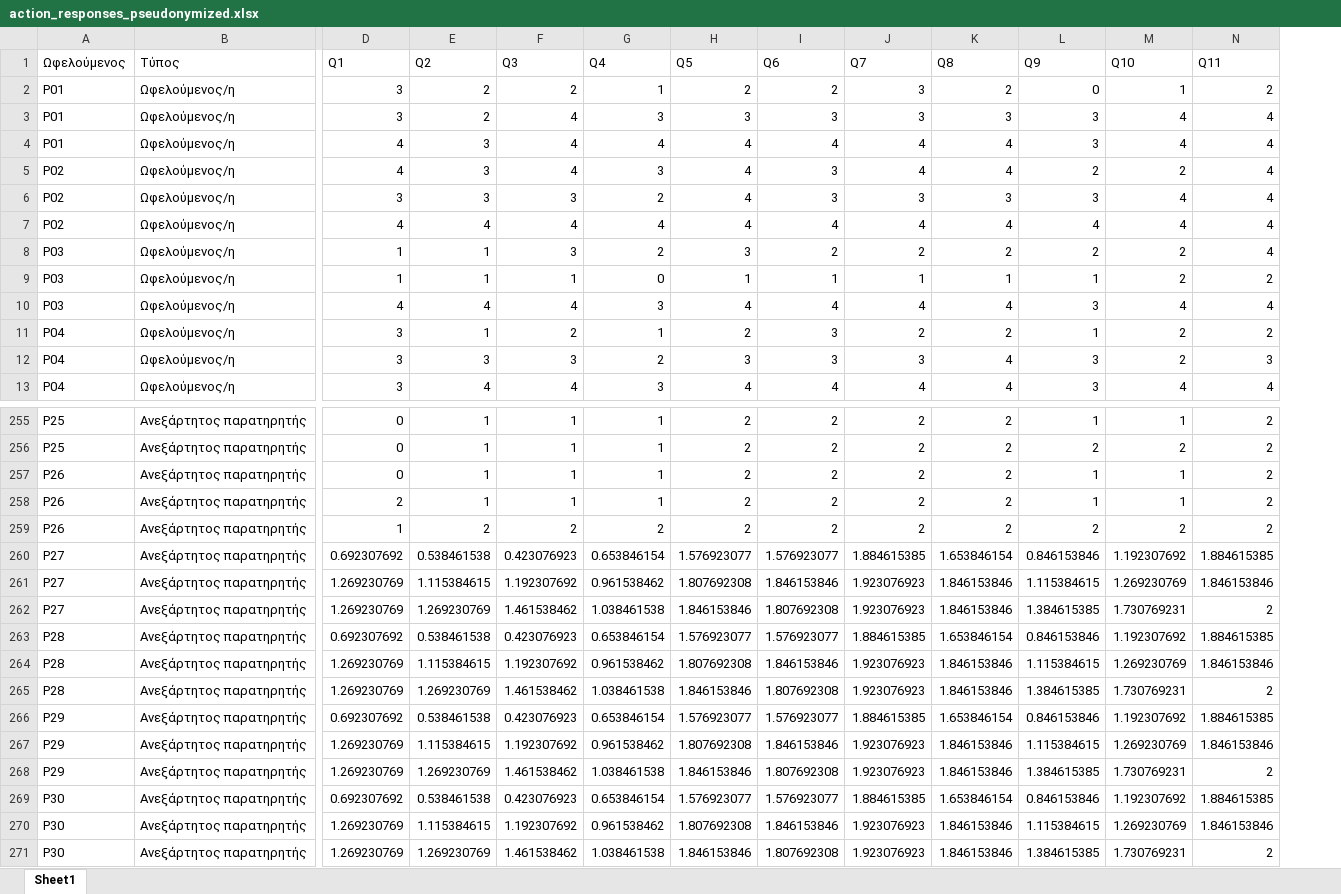
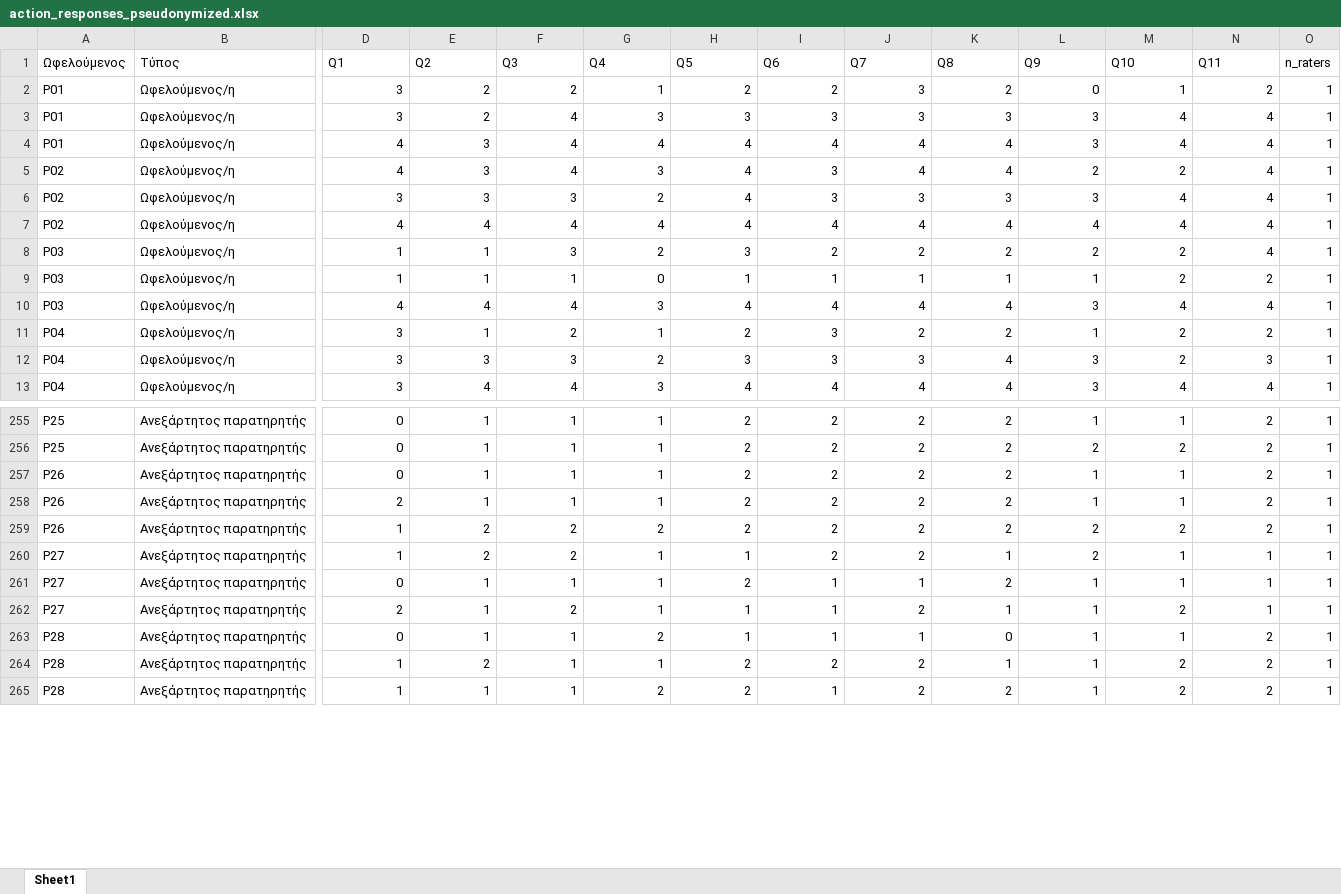
Before and after one commit to panagiotisvionis/kipos-lysos-analysis, an Excel workbook: data/action_responses_pseudonymized.xlsx, sheet Sheet1, drawn as a sheet; only a part is shown, gaps mark what is left out; values as stored, in another font and other column widths than the file's, no borders; removed rows and columns are numbered as before the commit, all else as after; rows hold the shown columns only; the diff covers the shown part only; the diff names each change by its address in the sheet, - before the commit and + after, or states it on an @@ line.

```diff
--- a/data/action_responses_pseudonymized.xlsx (sheet Sheet1)
+++ b/data/action_responses_pseudonymized.xlsx (sheet Sheet1)
+column O (n_raters), rows 2-13: all 1; rows 255-259: all 1
-row 260: P27 | Ανεξάρτητος παρατηρητής | 0.692307692 | 0.538461538 | 0.423076923 | 0.653846154 | 1.576923077 | 1.576923077 | 1.884615385 | 1.653846154 | 0.846153846 | 1.192307692 | 1.884615385
-row 261: P27 | Ανεξάρτητος παρατηρητής | 1.269230769 | 1.115384615 | 1.192307692 | 0.961538462 | 1.807692308 | 1.846153846 | 1.923076923 | 1.846153846 | 1.115384615 | 1.269230769 | 1.846153846
-row 262: P27 | Ανεξάρτητος παρατηρητής | 1.269230769 | 1.269230769 | 1.461538462 | 1.038461538 | 1.846153846 | 1.807692308 | 1.923076923 | 1.846153846 | 1.384615385 | 1.730769231 | 2
-row 263: P28 | Ανεξάρτητος παρατηρητής | 0.692307692 | 0.538461538 | 0.423076923 | 0.653846154 | 1.576923077 | 1.576923077 | 1.884615385 | 1.653846154 | 0.846153846 | 1.192307692 | 1.884615385
-row 264: P28 | Ανεξάρτητος παρατηρητής | 1.269230769 | 1.115384615 | 1.192307692 | 0.961538462 | 1.807692308 | 1.846153846 | 1.923076923 | 1.846153846 | 1.115384615 | 1.269230769 | 1.846153846
-row 265: P28 | Ανεξάρτητος παρατηρητής | 1.269230769 | 1.269230769 | 1.461538462 | 1.038461538 | 1.846153846 | 1.807692308 | 1.923076923 | 1.846153846 | 1.384615385 | 1.730769231 | 2
-row 266: P29 | Ανεξάρτητος παρατηρητής | 0.692307692 | 0.538461538 | 0.423076923 | 0.653846154 | 1.576923077 | 1.576923077 | 1.884615385 | 1.653846154 | 0.846153846 | 1.192307692 | 1.884615385
-row 267: P29 | Ανεξάρτητος παρατηρητής | 1.269230769 | 1.115384615 | 1.192307692 | 0.961538462 | 1.807692308 | 1.846153846 | 1.923076923 | 1.846153846 | 1.115384615 | 1.269230769 | 1.846153846
-row 268: P29 | Ανεξάρτητος παρατηρητής | 1.269230769 | 1.269230769 | 1.461538462 | 1.038461538 | 1.846153846 | 1.807692308 | 1.923076923 | 1.846153846 | 1.384615385 | 1.730769231 | 2
-row 269: P30 | Ανεξάρτητος παρατηρητής | 0.692307692 | 0.538461538 | 0.423076923 | 0.653846154 | 1.576923077 | 1.576923077 | 1.884615385 | 1.653846154 | 0.846153846 | 1.192307692 | 1.884615385
-row 270: P30 | Ανεξάρτητος παρατηρητής | 1.269230769 | 1.115384615 | 1.192307692 | 0.961538462 | 1.807692308 | 1.846153846 | 1.923076923 | 1.846153846 | 1.115384615 | 1.269230769 | 1.846153846
-row 271: P30 | Ανεξάρτητος παρατηρητής | 1.269230769 | 1.269230769 | 1.461538462 | 1.038461538 | 1.846153846 | 1.807692308 | 1.923076923 | 1.846153846 | 1.384615385 | 1.730769231 | 2
+row 260: P27 | Ανεξάρτητος παρατηρητής | 1 | 2 | 2 | 1 | 1 | 2 | 2 | 1 | 2 | 1 | 1 | 1
+row 261: P27 | Ανεξάρτητος παρατηρητής | 0 | 1 | 1 | 1 | 2 | 1 | 1 | 2 | 1 | 1 | 1 | 1
+row 262: P27 | Ανεξάρτητος παρατηρητής | 2 | 1 | 2 | 1 | 1 | 1 | 2 | 1 | 1 | 2 | 1 | 1
+row 263: P28 | Ανεξάρτητος παρατηρητής | 0 | 1 | 1 | 2 | 1 | 1 | 1 | 0 | 1 | 1 | 2 | 1
+row 264: P28 | Ανεξάρτητος παρατηρητής | 1 | 2 | 1 | 1 | 2 | 2 | 2 | 1 | 1 | 2 | 2 | 1
+row 265: P28 | Ανεξάρτητος παρατηρητής | 1 | 1 | 1 | 2 | 2 | 1 | 2 | 2 | 1 | 2 | 2 | 1
```
Also changed, not shown: 30 added rows, 24 removed rows and 83 edited cells elsewhere in this sheet, 23 other files.
